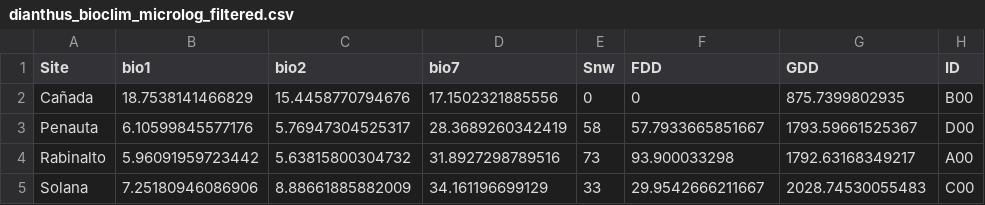
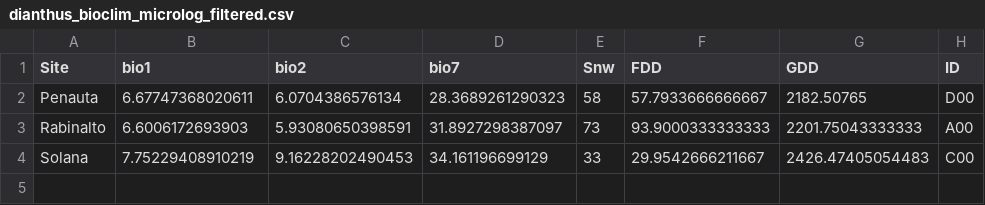
Before and after one commit to clara-espinosa/Dianthus_PEG, a CSV file: results/dianthus_bioclim_microlog_filtered.csv, drawn as a sheet; removed rows and columns are numbered as before the commit, all else as after; the diff names each change by its address in the sheet, - before the commit and + after, or states it on an @@ line.

Commit message:
figure WP x GDD complete villa wp data corrected seed mass analysis done

```diff
--- a/results/dianthus_bioclim_microlog_filtered.csv
+++ b/results/dianthus_bioclim_microlog_filtered.csv
-row 2: Cañada | 18.7538141466829 | 15.4458770794676 | 17.1502321885556 | 0 | 0 | 875.7399802935 | B00
-B2 (bio1): 6.10599845577176
+B2 (bio1): 6.67747368020611
-C2 (bio2): 5.76947304525317
+C2 (bio2): 6.0704386576134
-D2 (bio7): 28.3689260342419
+D2 (bio7): 28.3689261290323
-F2 (FDD): 57.7933665851667
+F2 (FDD): 57.7933666666667
-G2 (GDD): 1793.59661525367
+G2 (GDD): 2182.50765
-B3 (bio1): 5.96091959723442
+B3 (bio1): 6.6006172693903
-C3 (bio2): 5.63815800304732
+C3 (bio2): 5.93080650398591
-D3 (bio7): 31.8927298789516
+D3 (bio7): 31.8927298387097
-F3 (FDD): 93.900033298
+F3 (FDD): 93.9000333333333
-G3 (GDD): 1792.63168349217
+G3 (GDD): 2201.75043333333
-B4 (bio1): 7.25180946086906
+B4 (bio1): 7.75229408910219
-C4 (bio2): 8.88661885882009
+C4 (bio2): 9.16228202490453
-G4 (GDD): 2028.74530055483
+G4 (GDD): 2426.47405054483
```
Also changed, not shown: data/ind_seeds_weight.csv, results/summary_seed_mass.csv, 12 other files.
